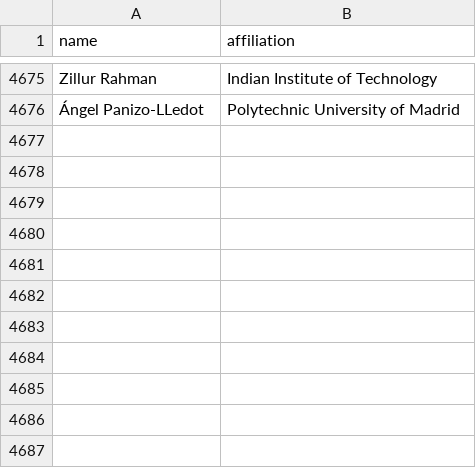
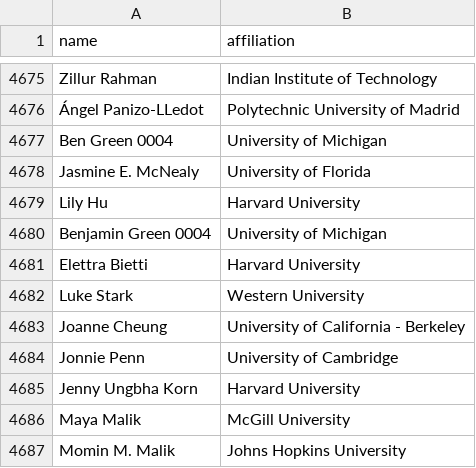
Before and after one commit to sds131/Ranking, a CSV file: csrankings-0.csv, drawn as a sheet; only a part is shown, gaps mark what is left out.

Commit message:
add jsc paper

```diff
--- a/csrankings-0.csv
+++ b/csrankings-0.csv
@@ -4676 +4676,12 @@ Zillur Rahman,Indian Institute of Technology
 Ángel Panizo-LLedot,Polytechnic University of Madrid
+Ben Green 0004,University of Michigan
+Jasmine E. McNealy,University of Florida
+Lily Hu,Harvard University
+Benjamin Green 0004,University of Michigan
+Elettra Bietti,Harvard University
+Luke Stark,Western University
+Joanne Cheung,University of California - Berkeley
+Jonnie Penn,University of Cambridge
+Jenny Ungbha Korn,Harvard University
+Maya Malik,McGill University
+Momin M. Malik,Johns Hopkins University
```
